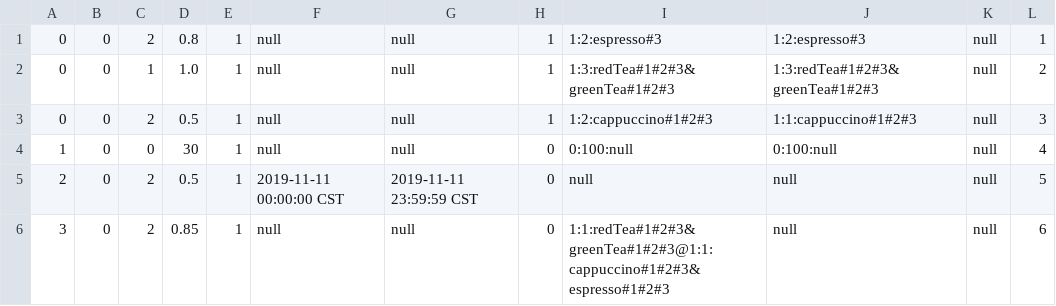
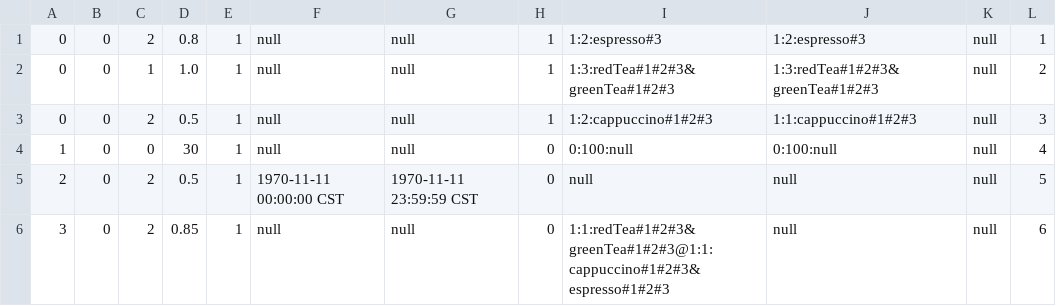
Before and after one commit to Achillessanger/SoftwareEngineering-Lab5, a CSV file: data/salesrules.csv, drawn as a sheet.

```diff
--- a/data/salesrules.csv
+++ b/data/salesrules.csv
@@ -4,3 +4,3 @@
 1,0,0,30,1,null,null,0,0:100:null,0:100:null,null,4
-2,0,2,0.5,1,2019-11-11 00:00:00 CST,2019-11-11 23:59:59 CST,0,null,null,null,5
+2,0,2,0.5,1,1970-11-11 00:00:00 CST,1970-11-11 23:59:59 CST,0,null,null,null,5
 3,0,2,0.85,1,null,null,0,1:1:redTea#1#2#3&greenTea#1#2#3@1:1:cappuccino#1#2#3&espresso#1#2#3,null,null,6
```
Also changed, not shown: 1 other file.
